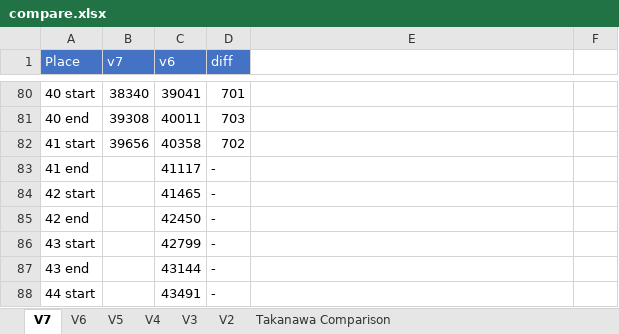
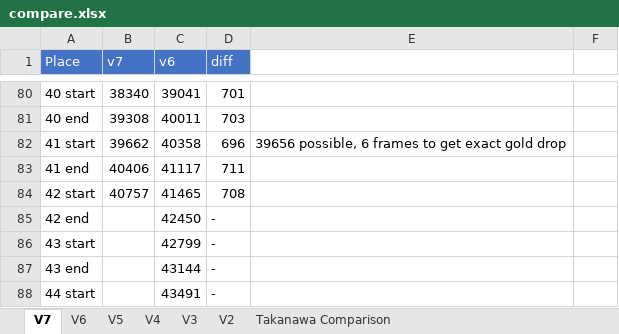
Before and after one commit to adelikat/tas, an Excel workbook: LodeRunner/compare.xlsx, sheet V7, drawn as a sheet; only a part is shown, gaps mark what is left out; values as stored, in another font and other column widths than the file's, no borders; the diff names each change by its address in the sheet, - before the commit and + after, or states it on an @@ line.

Commit message:
lode runner - lv 41 done - 708 ahead

```diff
--- a/LodeRunner/compare.xlsx (sheet V7)
+++ b/LodeRunner/compare.xlsx (sheet V7)
-B82 (v7): 39656
+B82 (v7): 39662
-D82 (diff): 702
+D82 (diff): 696
-E82: (empty)
+E82: 39656 possible, 6 frames to get exact gold drop
-B83 (v7): (empty)
+B83 (v7): 40406
-D83 (diff): -
+D83 (diff): 711
-B84 (v7): (empty)
+B84 (v7): 40757
-D84 (diff): -
+D84 (diff): 708
```
Also changed, not shown: 3 other files.
